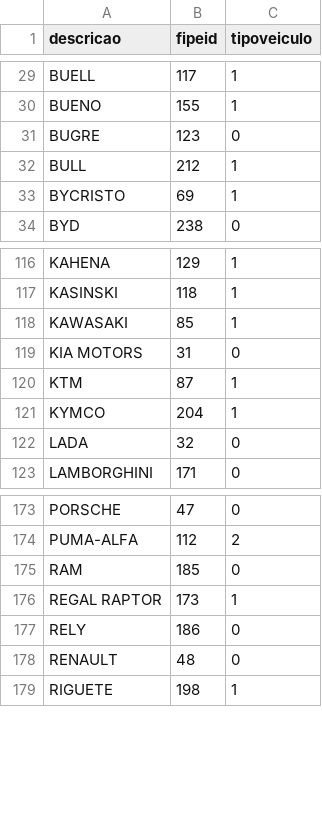
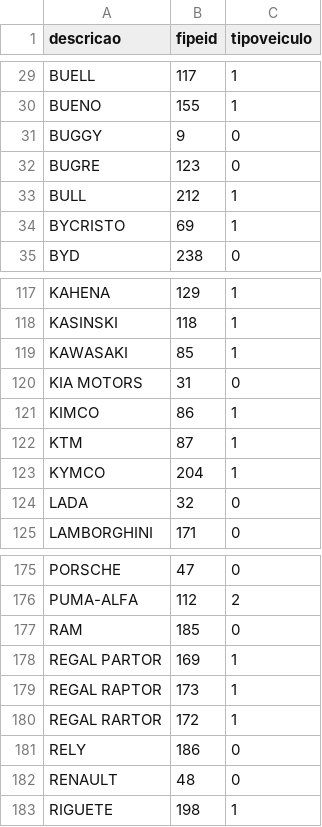
Before and after one commit to heldertosta/fipe_scraper, a CSV file: marcas_fipescrapper.csv, drawn as a sheet; only a part is shown, gaps mark what is left out; the diff names each change by its address in the sheet, - before the commit and + after, or states it on an @@ line.

```diff
--- a/marcas_fipescrapper.csv
+++ b/marcas_fipescrapper.csv
+row 31: BUGGY | 9 | 0
+row 121: KIMCO | 86 | 1
+row 178: REGAL PARTOR | 169 | 1
+row 180: REGAL RARTOR | 172 | 1
```
Also changed, not shown: marcas_ojc.csv, 11 other files.
